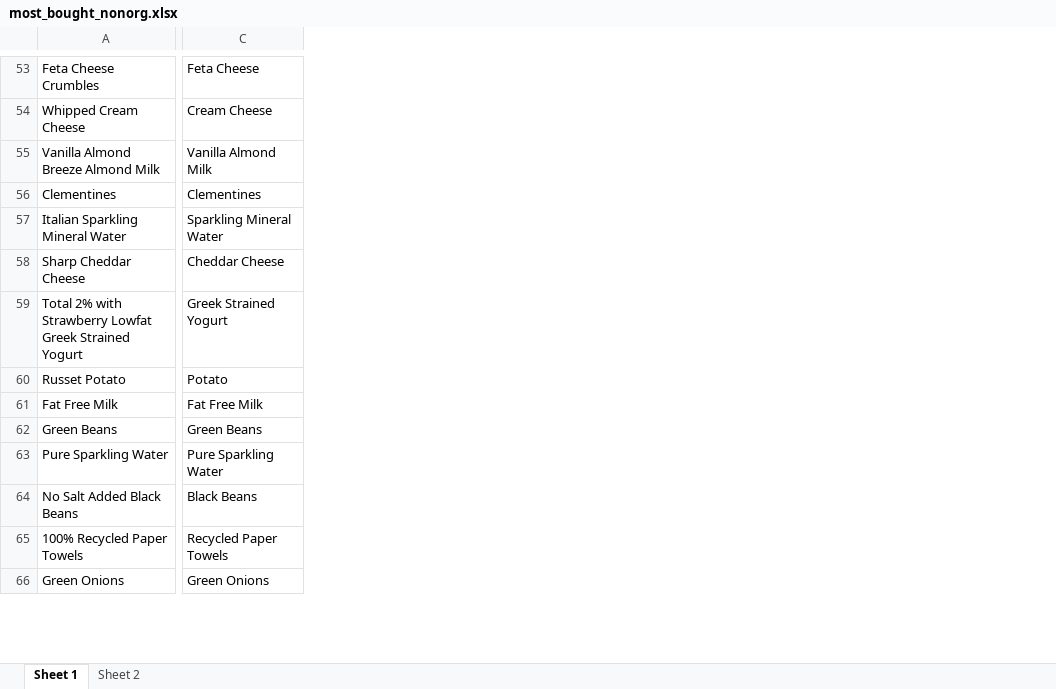
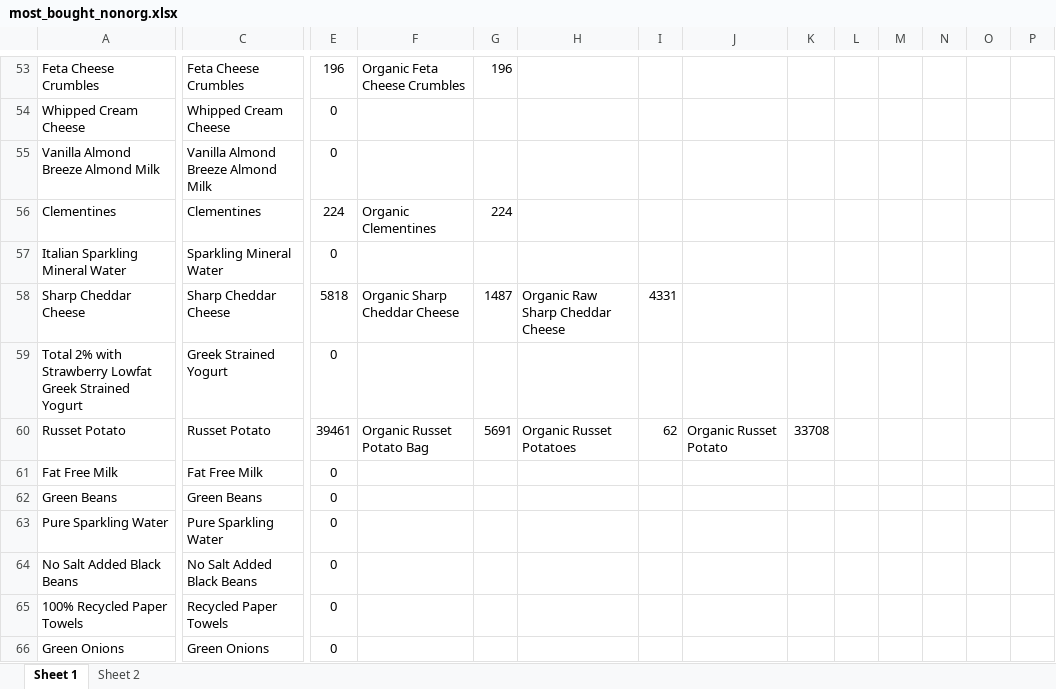
Before and after one commit to CrawTheOne/mirror_fhnw_ds_hs19_warenkorbanalyse, an Excel workbook: most_bought_nonorg.xlsx, sheet Sheet 1, drawn as a sheet; only a part is shown, gaps mark what is left out; values as stored, in another font and other column widths than the file's, no borders; the diff covers the shown part only; the diff names each change by its address in the sheet, - before the commit and + after, or states it on an @@ line.

```diff
--- a/most_bought_nonorg.xlsx (sheet Sheet 1)
+++ b/most_bought_nonorg.xlsx (sheet Sheet 1)
+column E, rows 53-66: 196 | 0 | 0 | 224 | 0 | 5818 | 0 | 39461 | 0 | 0 | 0 | 0 | 0 | 0
+column F, rows 53-60: Organic Feta Cheese Crumbles |  |  | Organic Clementines |  | Organic Sharp Cheddar Cheese |  | Organic Russet Potato Bag
+column G, rows 53-60: 196 |  |  | 224 |  | 1487 |  | 5691
+column H, rows 58-60: Organic Raw Sharp Cheddar Cheese |  | Organic Russet Potatoes
+column I, rows 58-60: 4331 |  | 62
+column J, row 60: Organic Russet Potato
+column K, row 60: 33708
+column L, empty
+column M, empty
+column N, empty
+column O, empty
+column P, empty
-C53: Feta Cheese
+C53: Feta Cheese Crumbles
-C54: Cream Cheese
+C54: Whipped Cream Cheese
-C55: Vanilla Almond Milk
+C55: Vanilla Almond Breeze Almond Milk
-C58: Cheddar Cheese
+C58: Sharp Cheddar Cheese
-C60: Potato
+C60: Russet Potato
-C64: Black Beans
+C64: No Salt Added Black Beans
```
Also changed, not shown: 5 added columns, 70 edited cells and cell formats elsewhere in this sheet, sheet Sheet 2, 2 other files.
